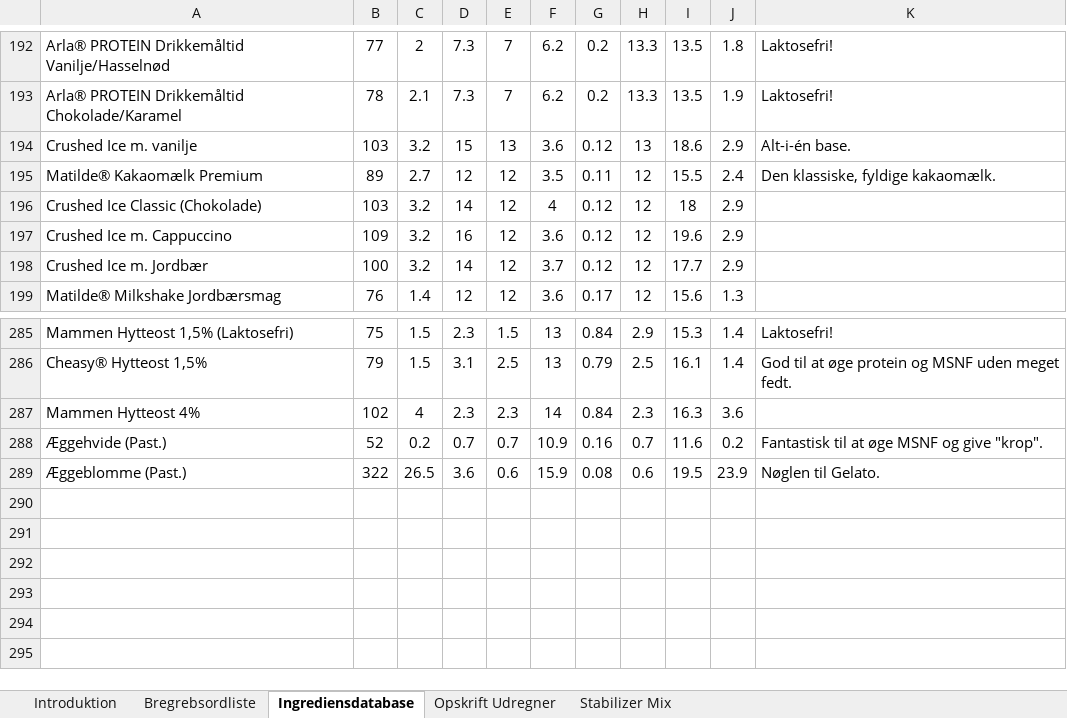
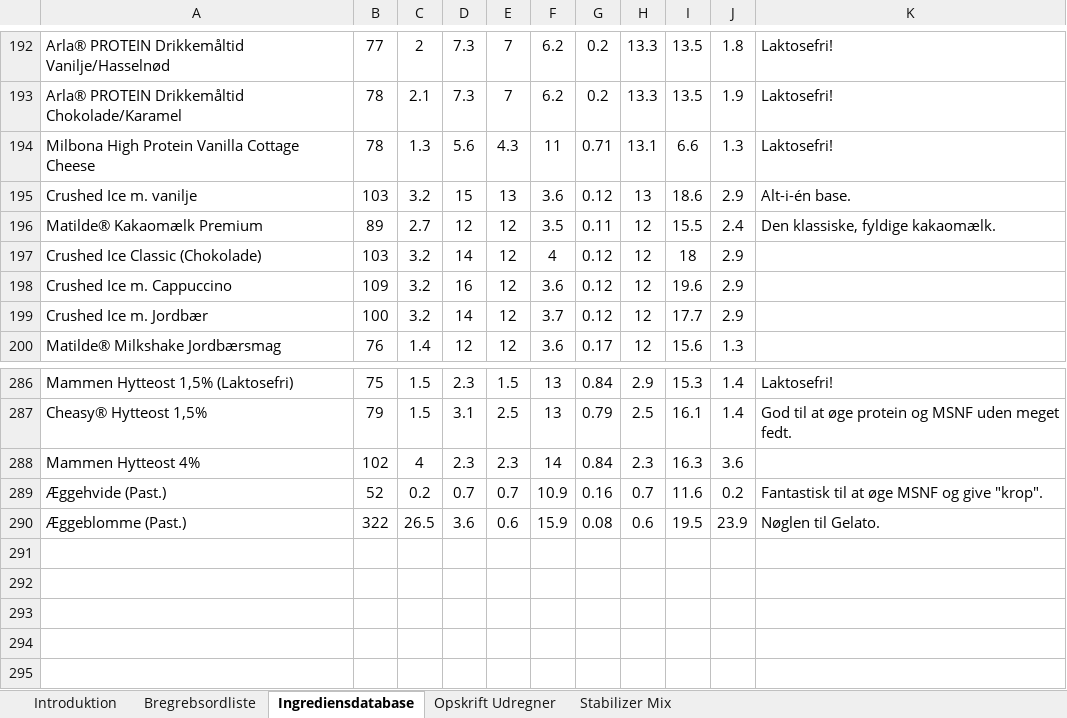
Before and after one commit to Ditz3n/CREAMi, an Excel workbook: data/laboratorie_data.xlsx, sheet Ingrediensdatabase, drawn as a sheet; only a part is shown, gaps mark what is left out; values as stored, in another font and other column widths than the file's, no borders; removed rows and columns are numbered as before the commit, all else as after; the diff names each change by its address in the sheet, - before the commit and + after, or states it on an @@ line.

```diff
--- a/data/laboratorie_data.xlsx (sheet Ingrediensdatabase)
+++ b/data/laboratorie_data.xlsx (sheet Ingrediensdatabase)
+row 194: Milbona High Protein Vanilla Cottage Cheese | 78 | 1.3 | 5.6 | 4.3 | 11 | 0.71 | 13.1 | 6.6 | 1.3 | Laktosefri!
-row 290: (empty)
```
Also changed, not shown: 10 other files.
